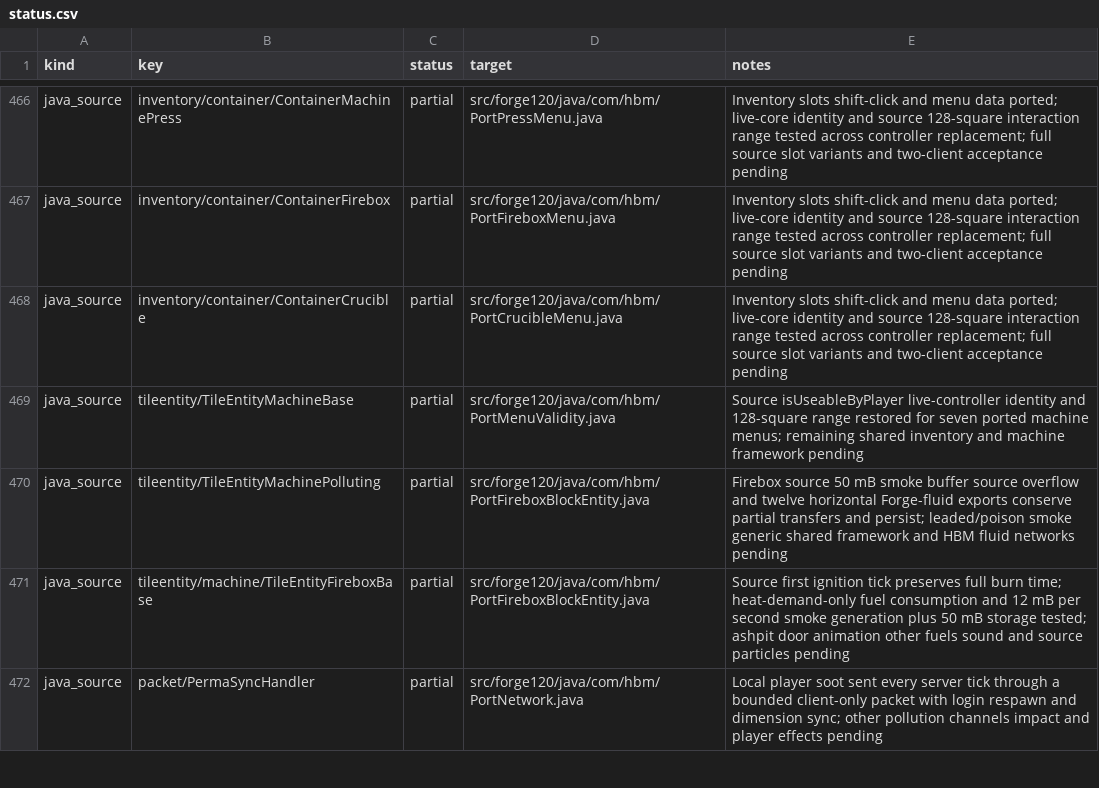
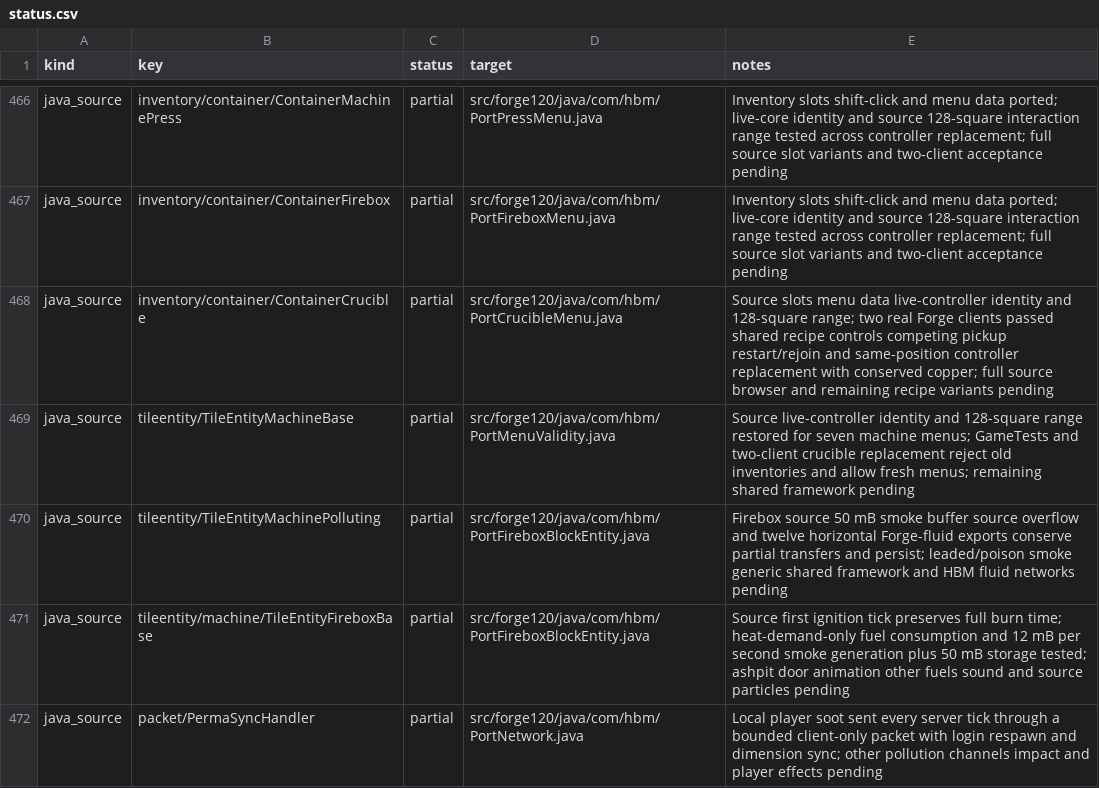
Before and after one commit to Captainpax/Hbm-s-Nuclear-Tech-GIT, a CSV file: docs/porting/status.csv, drawn as a sheet; only a part is shown, gaps mark what is left out.

Commit message:
Add two-client inventory and restart smoke driver

```diff
--- a/docs/porting/status.csv
+++ b/docs/porting/status.csv
@@ -467,4 +467,4 @@ java_source,inventory/container/ContainerMachinePress,partial,src/forge120/java/
 java_source,inventory/container/ContainerFirebox,partial,src/forge120/java/com/hbm/PortFireboxMenu.java,Inventory slots shift-click and menu data ported; live-core identity and source 128-square interaction range tested across controller replacement; full source slot variants and two-client acceptance pending
-java_source,inventory/container/ContainerCrucible,partial,src/forge120/java/com/hbm/PortCrucibleMenu.java,Inventory slots shift-click and menu data ported; live-core identity and source 128-square interaction range tested across controller replacement; full source slot variants and two-client acceptance pending
-java_source,tileentity/TileEntityMachineBase,partial,src/forge120/java/com/hbm/PortMenuValidity.java,Source isUseableByPlayer live-controller identity and 128-square range restored for seven ported machine menus; remaining shared inventory and machine framework pending
+java_source,inventory/container/ContainerCrucible,partial,src/forge120/java/com/hbm/PortCrucibleMenu.java,Source slots menu data live-controller identity and 128-square range; two real Forge clients passed shared recipe controls competing pickup restart/rejoin and same-position controller replacement with conserved copper; full source browser and remaining recipe variants pending
+java_source,tileentity/TileEntityMachineBase,partial,src/forge120/java/com/hbm/PortMenuValidity.java,Source live-controller identity and 128-square range restored for seven machine menus; GameTests and two-client crucible replacement reject old inventories and allow fresh menus; remaining shared framework pending
 java_source,tileentity/TileEntityMachinePolluting,partial,src/forge120/java/com/hbm/PortFireboxBlockEntity.java,Firebox source 50 mB smoke buffer source overflow and twelve horizontal Forge-fluid exports conserve partial transfers and persist; leaded/poison smoke generic shared framework and HBM fluid networks pending
```
Also changed, not shown: 8 other files.
